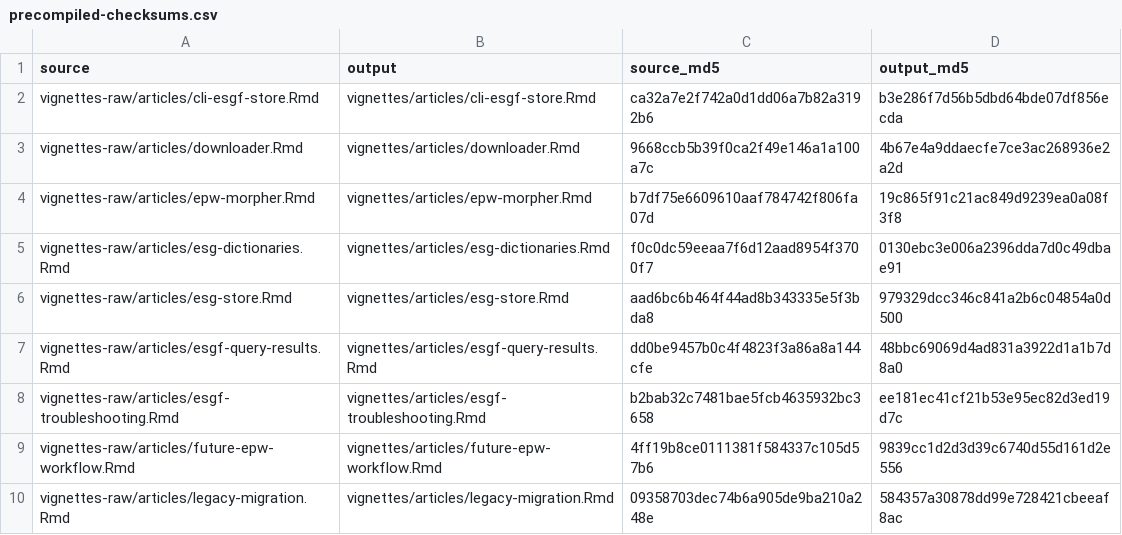
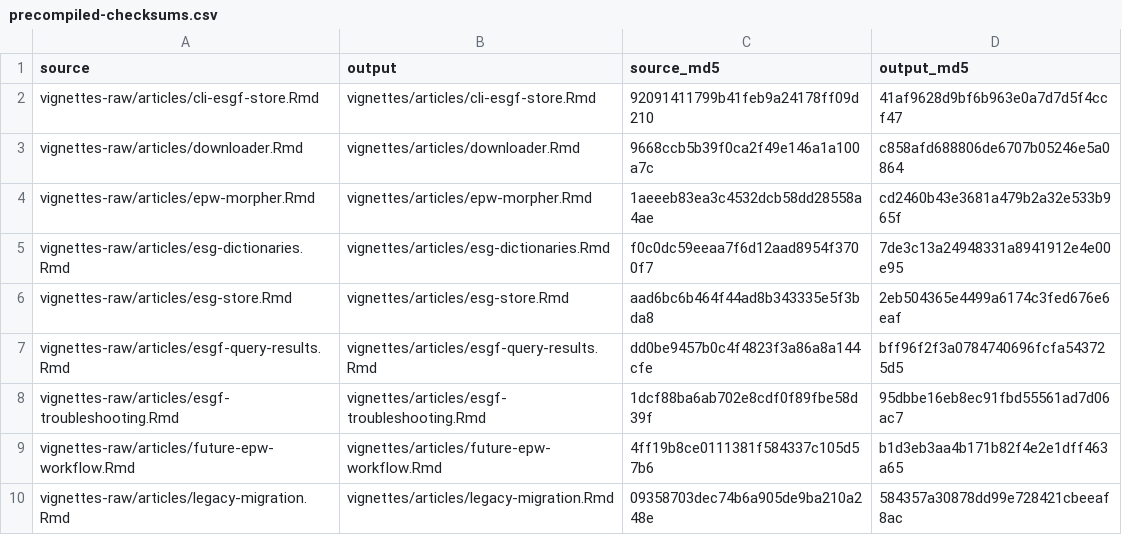
Before and after one commit to ideas-lab-nus/epwshiftr, a CSV file: vignettes-raw/precompiled-checksums.csv, drawn as a sheet.

```diff
--- a/vignettes-raw/precompiled-checksums.csv
+++ b/vignettes-raw/precompiled-checksums.csv
@@ -1,10 +1,10 @@
 "source","output","source_md5","output_md5"
-"vignettes-raw/articles/cli-esgf-store.Rmd","vignettes/articles/cli-esgf-store.Rmd","ca32a7e2f742a0d1dd06a7b82a3192b6","b3e286f7d56b5dbd64bde07df856ecda"
-"vignettes-raw/articles/downloader.Rmd","vignettes/articles/downloader.Rmd","9668ccb5b39f0ca2f49e146a1a100a7c","4b67e4a9ddaecfe7ce3ac268936e2a2d"
-"vignettes-raw/articles/epw-morpher.Rmd","vignettes/articles/epw-morpher.Rmd","b7df75e6609610aaf784742f806fa07d","19c865f91c21ac849d9239ea0a08f3f8"
-"vignettes-raw/articles/esg-dictionaries.Rmd","vignettes/articles/esg-dictionaries.Rmd","f0c0dc59eeaa7f6d12aad8954f3700f7","0130ebc3e006a2396dda7d0c49dbae91"
-"vignettes-raw/articles/esg-store.Rmd","vignettes/articles/esg-store.Rmd","aad6bc6b464f44ad8b343335e5f3bda8","979329dcc346c841a2b6c04854a0d500"
-"vignettes-raw/articles/esgf-query-results.Rmd","vignettes/articles/esgf-query-results.Rmd","dd0be9457b0c4f4823f3a86a8a144cfe","48bbc69069d4ad831a3922d1a1b7d8a0"
-"vignettes-raw/articles/esgf-troubleshooting.Rmd","vignettes/articles/esgf-troubleshooting.Rmd","b2bab32c7481bae5fcb4635932bc3658","ee181ec41cf21b53e95ec82d3ed19d7c"
-"vignettes-raw/articles/future-epw-workflow.Rmd","vignettes/articles/future-epw-workflow.Rmd","4ff19b8ce0111381f584337c105d57b6","9839cc1d2d3d39c6740d55d161d2e556"
+"vignettes-raw/articles/cli-esgf-store.Rmd","vignettes/articles/cli-esgf-store.Rmd","92091411799b41feb9a24178ff09d210","41af9628d9bf6b963e0a7d7d5f4ccf47"
+"vignettes-raw/articles/downloader.Rmd","vignettes/articles/downloader.Rmd","9668ccb5b39f0ca2f49e146a1a100a7c","c858afd688806de6707b05246e5a0864"
+"vignettes-raw/articles/epw-morpher.Rmd","vignettes/articles/epw-morpher.Rmd","1aeeeb83ea3c4532dcb58dd28558a4ae","cd2460b43e3681a479b2a32e533b965f"
+"vignettes-raw/articles/esg-dictionaries.Rmd","vignettes/articles/esg-dictionaries.Rmd","f0c0dc59eeaa7f6d12aad8954f3700f7","7de3c13a24948331a8941912e4e00e95"
+"vignettes-raw/articles/esg-store.Rmd","vignettes/articles/esg-store.Rmd","aad6bc6b464f44ad8b343335e5f3bda8","2eb504365e4499a6174c3fed676e6eaf"
+"vignettes-raw/articles/esgf-query-results.Rmd","vignettes/articles/esgf-query-results.Rmd","dd0be9457b0c4f4823f3a86a8a144cfe","bff96f2f3a0784740696fcfa543725d5"
+"vignettes-raw/articles/esgf-troubleshooting.Rmd","vignettes/articles/esgf-troubleshooting.Rmd","1dcf88ba6ab702e8cdf0f89fbe58d39f","95dbbe16eb8ec91fbd55561ad7d06ac7"
+"vignettes-raw/articles/future-epw-workflow.Rmd","vignettes/articles/future-epw-workflow.Rmd","4ff19b8ce0111381f584337c105d57b6","b1d3eb3aa4b171b82f4e2e1dff463a65"
 "vignettes-raw/articles/legacy-migration.Rmd","vignettes/articles/legacy-migration.Rmd","09358703dec74b6a905de9ba210a248e","584357a30878dd99e728421cbeeaf8ac"
```
Also changed, not shown: 51 other files.
